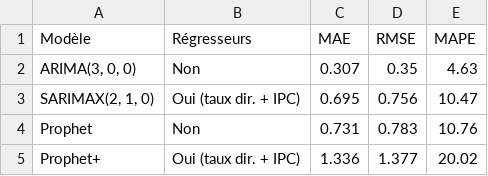
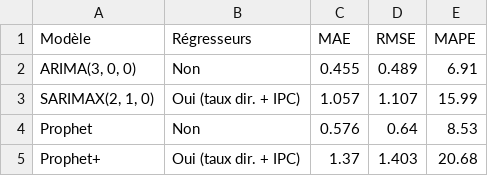
Before and after one commit to ulrich-e-r-djidonou/forecasting-chomage-canada, a CSV file: data/processed/comparaison_regresseurs.csv, drawn as a sheet.

```diff
--- a/data/processed/comparaison_regresseurs.csv
+++ b/data/processed/comparaison_regresseurs.csv
@@ -1,5 +1,5 @@
 Modèle,Régresseurs,MAE,RMSE,MAPE
-"ARIMA(3, 0, 0)",Non,0.307,0.35,4.63
-"SARIMAX(2, 1, 0)",Oui (taux dir. + IPC),0.695,0.756,10.47
-Prophet,Non,0.731,0.783,10.76
-Prophet+,Oui (taux dir. + IPC),1.336,1.377,20.02
+"ARIMA(3, 0, 0)",Non,0.455,0.489,6.91
+"SARIMAX(2, 1, 0)",Oui (taux dir. + IPC),1.057,1.107,15.99
+Prophet,Non,0.576,0.64,8.53
+Prophet+,Oui (taux dir. + IPC),1.37,1.403,20.68
```
Also changed, not shown: 16 other files.
